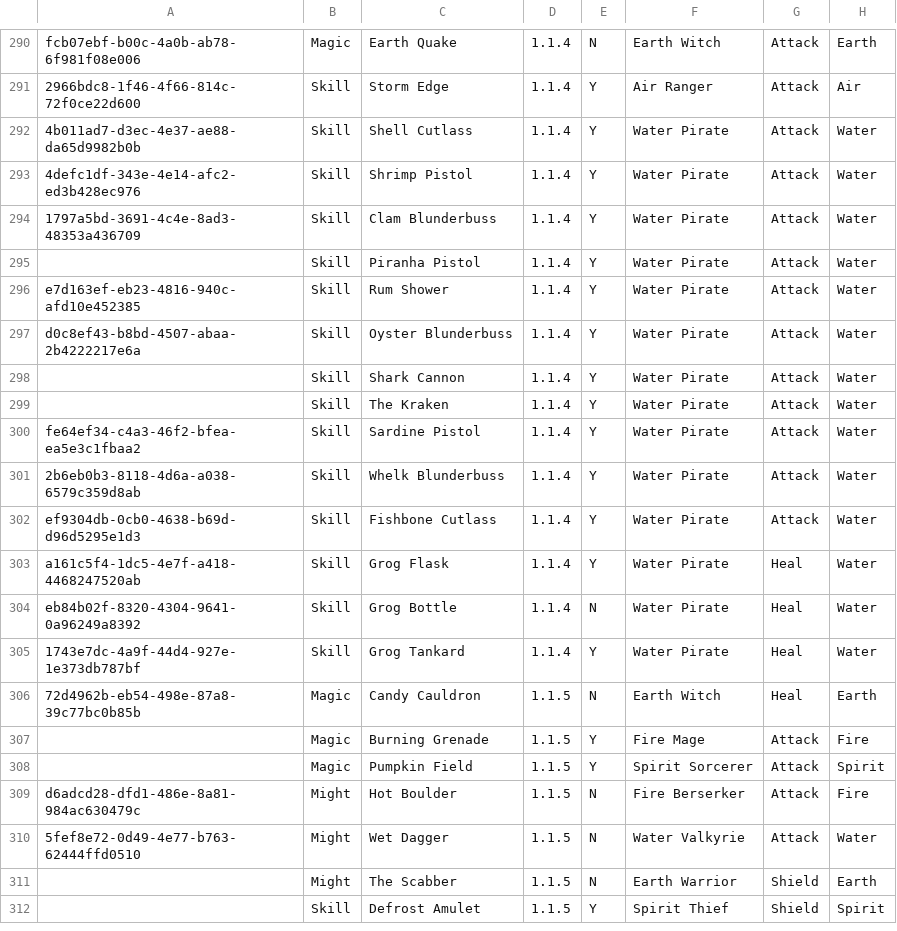
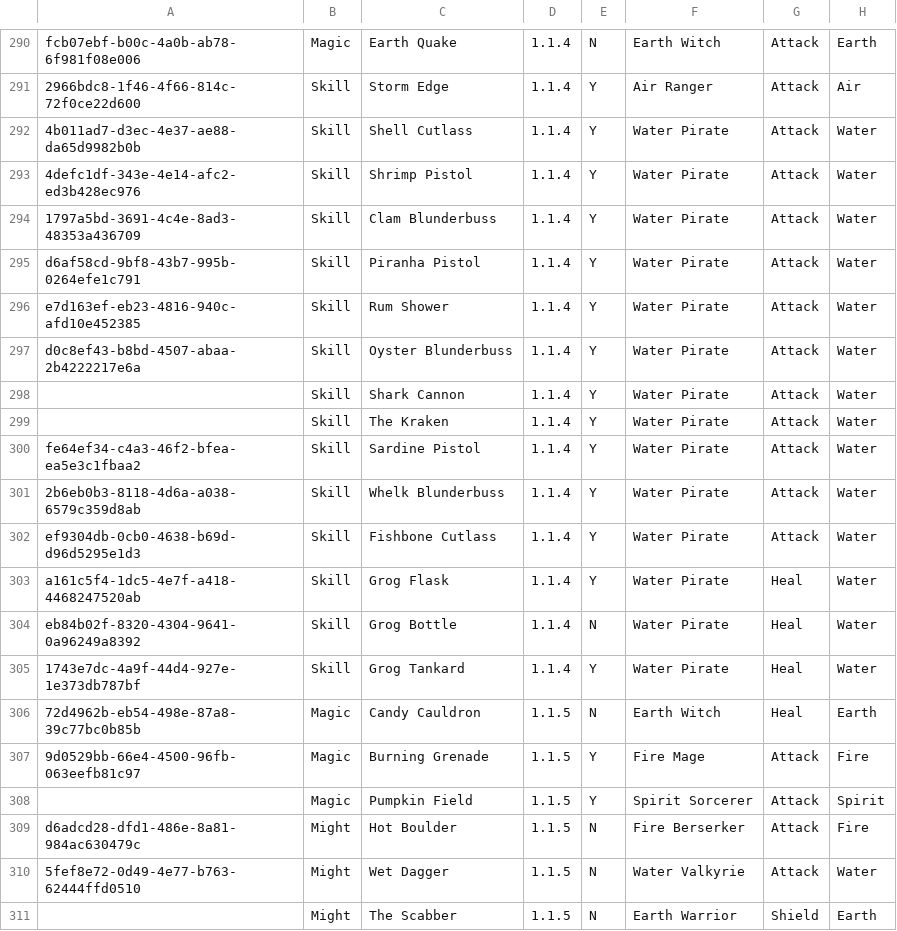
Before and after one commit to fefe982/BH, a CSV file: card_db.csv, drawn as a sheet; only a part is shown, gaps mark what is left out; the shorter side is filled out with more unchanged rows; the diff covers the shown part only; the diff names each change by its address in the sheet, - before the commit and + after, or states it on an @@ line.

```diff
--- a/card_db.csv
+++ b/card_db.csv
-A295: (empty)
+A295: d6af58cd-9bf8-43b7-995b-0264efe1c791
-A307: (empty)
+A307: 9d0529bb-66e4-4500-96fb-063eefb81c97
```
Also changed, not shown: 5 edited cells elsewhere in this file, 1 other file.
